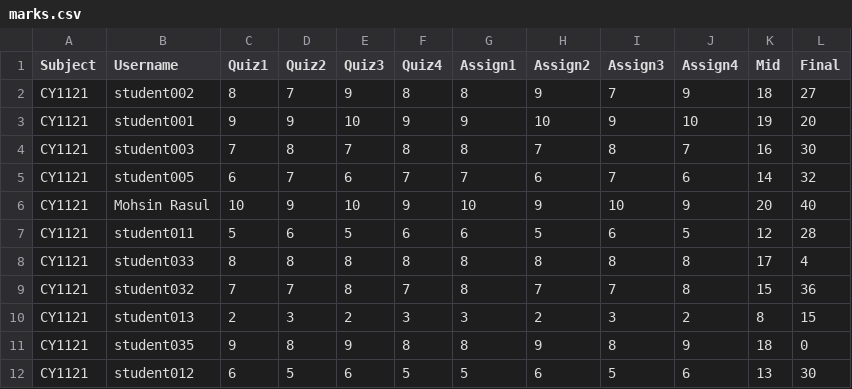
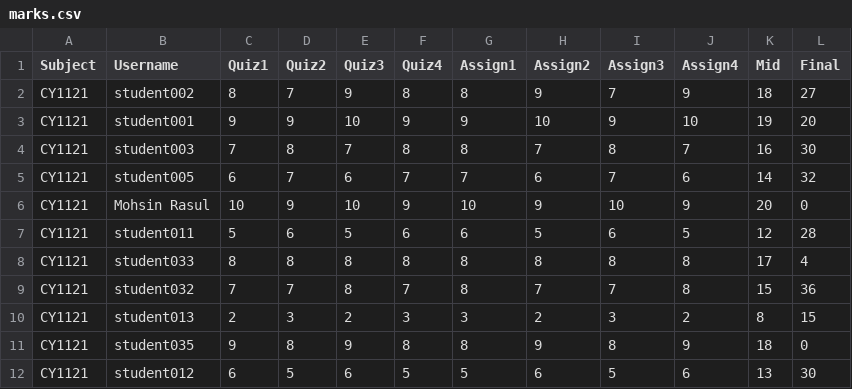
Before and after one commit to Mohsin-Rasul/UniversityPortal, a CSV file: data/marks.csv, drawn as a sheet; only a part is shown.

```diff
--- a/data/marks.csv
+++ b/data/marks.csv
@@ -5,3 +5,3 @@ CY1121,student003,7,8,7,8,8,7,8,7,16,30
 CY1121,student005,6,7,6,7,7,6,7,6,14,32
-CY1121,Mohsin Rasul,10,9,10,9,10,9,10,9,20,40
+CY1121,Mohsin Rasul,10,9,10,9,10,9,10,9,20,0
 CY1121,student011,5,6,5,6,6,5,6,5,12,28
```
Also changed, not shown: 11 other files.
